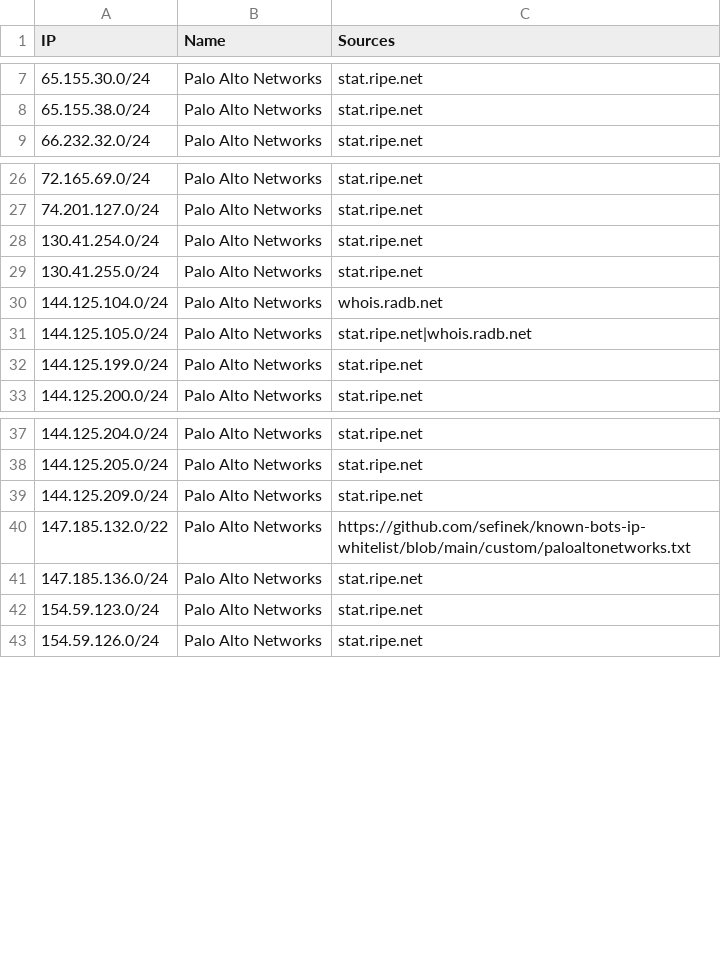
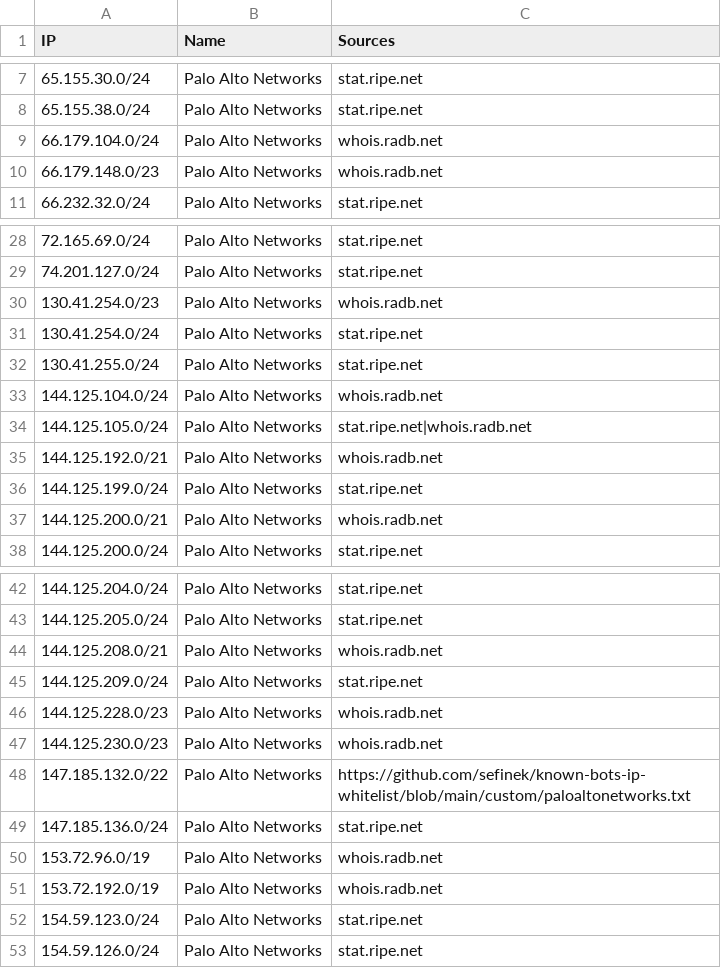
Before and after one commit to sefinek/known-bots-ip-whitelist, a CSV file: lists/paloaltonetworks/ips.csv, drawn as a sheet; only a part is shown, gaps mark what is left out; the diff covers the shown part only; the diff names each change by its address in the sheet, - before the commit and + after, or states it on an @@ line.

Commit message:
Auto-update IP lists (9 modified files) - Thu, 26 Feb 2026 00:00:38 GMT

```diff
--- a/lists/paloaltonetworks/ips.csv
+++ b/lists/paloaltonetworks/ips.csv
+row 9: 66.179.104.0/24 | Palo Alto Networks | whois.radb.net
+row 10: 66.179.148.0/23 | Palo Alto Networks | whois.radb.net
+row 30: 130.41.254.0/23 | Palo Alto Networks | whois.radb.net
+row 35: 144.125.192.0/21 | Palo Alto Networks | whois.radb.net
+row 37: 144.125.200.0/21 | Palo Alto Networks | whois.radb.net
+row 44: 144.125.208.0/21 | Palo Alto Networks | whois.radb.net
+row 46: 144.125.228.0/23 | Palo Alto Networks | whois.radb.net
+row 47: 144.125.230.0/23 | Palo Alto Networks | whois.radb.net
+row 50: 153.72.96.0/19 | Palo Alto Networks | whois.radb.net
+row 51: 153.72.192.0/19 | Palo Alto Networks | whois.radb.net
```
Also changed, not shown: 2 added rows and 1 edited cell elsewhere in this file, lists/webpagetestbot/ips.csv, 7 other files.
